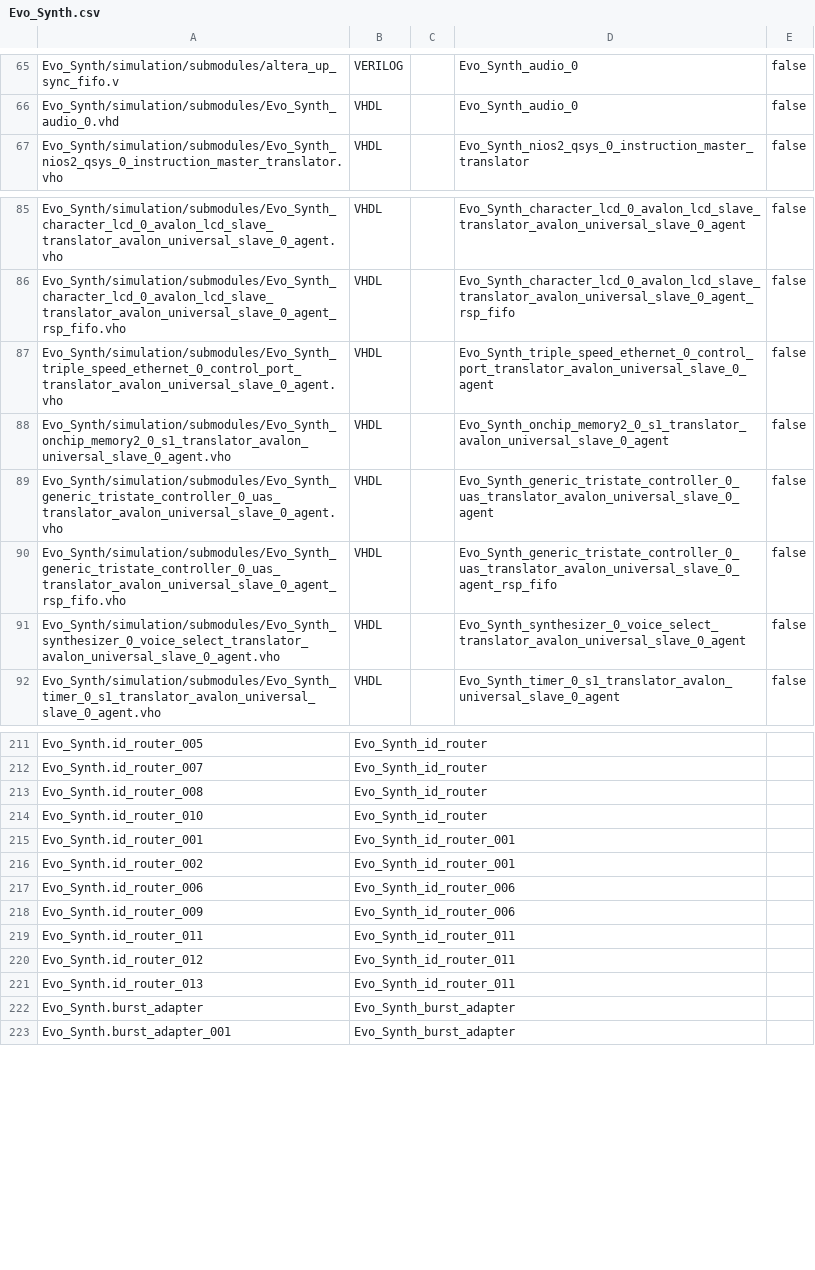
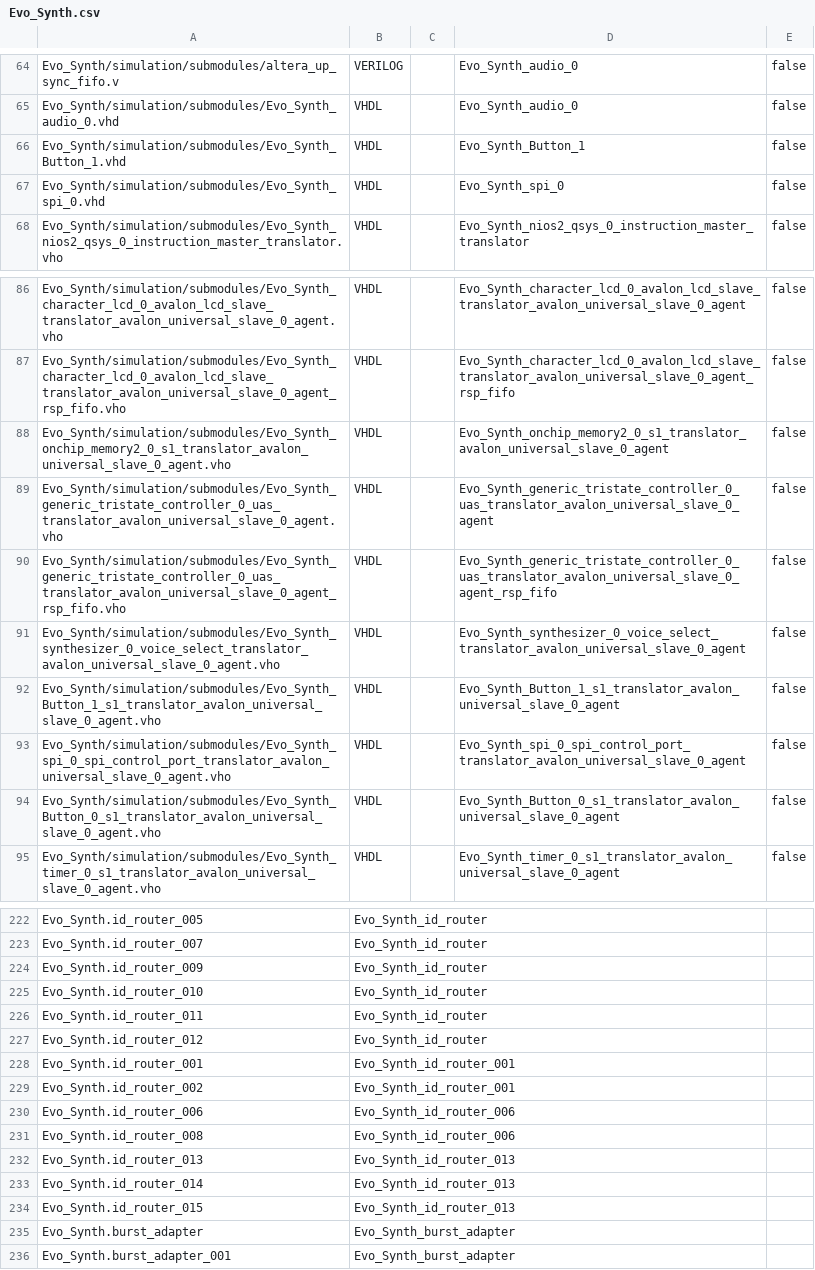
Before and after one commit to EvolutionOfMusic/EvolutionOfMusic, a CSV file: src/Evo_Synth.csv, drawn as a sheet; only a part is shown, gaps mark what is left out; the diff covers the shown part only.

Commit message:
High Level Evo_Synth
All of them in case that one was modified that I was not aware of.

```diff
--- a/src/Evo_Synth.csv
+++ b/src/Evo_Synth.csv
@@ -66,2 +65,4 @@ Evo_Synth/simulation/submodules/altera_up_sync_fifo.v,VERILOG,,Evo_Synth_audio_0
 Evo_Synth/simulation/submodules/Evo_Synth_audio_0.vhd,VHDL,,Evo_Synth_audio_0,false
+Evo_Synth/simulation/submodules/Evo_Synth_Button_1.vhd,VHDL,,Evo_Synth_Button_1,false
+Evo_Synth/simulation/submodules/Evo_Synth_spi_0.vhd,VHDL,,Evo_Synth_spi_0,false
 Evo_Synth/simulation/submodules/Evo_Synth_nios2_qsys_0_instruction_master_translator.vho,VHDL,,Evo_Synth_nios2_qsys_0_instruction_master_translator,false
@@ -86,3 +87,2 @@ Evo_Synth/simulation/submodules/Evo_Synth_character_lcd_0_avalon_lcd_slave_trans
 Evo_Synth/simulation/submodules/Evo_Synth_character_lcd_0_avalon_lcd_slave_translator_avalon_universal_slave_0_agent_rsp_fifo.vho,VHDL,,Evo_Synth_character_lcd_0_avalon_lcd_slave_translator_avalon_universal_slave_0_agent_rsp_fifo,false
-Evo_Synth/simulation/submodules/Evo_Synth_triple_speed_ethernet_0_control_port_translator_avalon_universal_slave_0_agent.vho,VHDL,,Evo_Synth_triple_speed_ethernet_0_control_port_translator_avalon_universal_slave_0_agent,false
 Evo_Synth/simulation/submodules/Evo_Synth_onchip_memory2_0_s1_translator_avalon_universal_slave_0_agent.vho,VHDL,,Evo_Synth_onchip_memory2_0_s1_translator_avalon_universal_slave_0_agent,false
@@ -91,2 +91,5 @@ Evo_Synth/simulation/submodules/Evo_Synth_generic_tristate_controller_0_uas_tran
 Evo_Synth/simulation/submodules/Evo_Synth_synthesizer_0_voice_select_translator_avalon_universal_slave_0_agent.vho,VHDL,,Evo_Synth_synthesizer_0_voice_select_translator_avalon_universal_slave_0_agent,false
+Evo_Synth/simulation/submodules/Evo_Synth_Button_1_s1_translator_avalon_universal_slave_0_agent.vho,VHDL,,Evo_Synth_Button_1_s1_translator_avalon_universal_slave_0_agent,false
+Evo_Synth/simulation/submodules/Evo_Synth_spi_0_spi_control_port_translator_avalon_universal_slave_0_agent.vho,VHDL,,Evo_Synth_spi_0_spi_control_port_translator_avalon_universal_slave_0_agent,false
+Evo_Synth/simulation/submodules/Evo_Synth_Button_0_s1_translator_avalon_universal_slave_0_agent.vho,VHDL,,Evo_Synth_Button_0_s1_translator_avalon_universal_slave_0_agent,false
 Evo_Synth/simulation/submodules/Evo_Synth_timer_0_s1_translator_avalon_universal_slave_0_agent.vho,VHDL,,Evo_Synth_timer_0_s1_translator_avalon_universal_slave_0_agent,false
@@ -212,4 +223,6 @@ Evo_Synth.id_router_005,Evo_Synth_id_router
 Evo_Synth.id_router_007,Evo_Synth_id_router
-Evo_Synth.id_router_008,Evo_Synth_id_router
+Evo_Synth.id_router_009,Evo_Synth_id_router
 Evo_Synth.id_router_010,Evo_Synth_id_router
+Evo_Synth.id_router_011,Evo_Synth_id_router
+Evo_Synth.id_router_012,Evo_Synth_id_router
 Evo_Synth.id_router_001,Evo_Synth_id_router_001
@@ -217,6 +230,6 @@ Evo_Synth.id_router_002,Evo_Synth_id_router_001
 Evo_Synth.id_router_006,Evo_Synth_id_router_006
-Evo_Synth.id_router_009,Evo_Synth_id_router_006
-Evo_Synth.id_router_011,Evo_Synth_id_router_011
-Evo_Synth.id_router_012,Evo_Synth_id_router_011
-Evo_Synth.id_router_013,Evo_Synth_id_router_011
+Evo_Synth.id_router_008,Evo_Synth_id_router_006
+Evo_Synth.id_router_013,Evo_Synth_id_router_013
+Evo_Synth.id_router_014,Evo_Synth_id_router_013
+Evo_Synth.id_router_015,Evo_Synth_id_router_013
 Evo_Synth.burst_adapter,Evo_Synth_burst_adapter
```
Also changed, not shown: 18 added rows, 7 removed rows, 14 moved rows and 10 edited cells elsewhere in this file, 10 other files.
